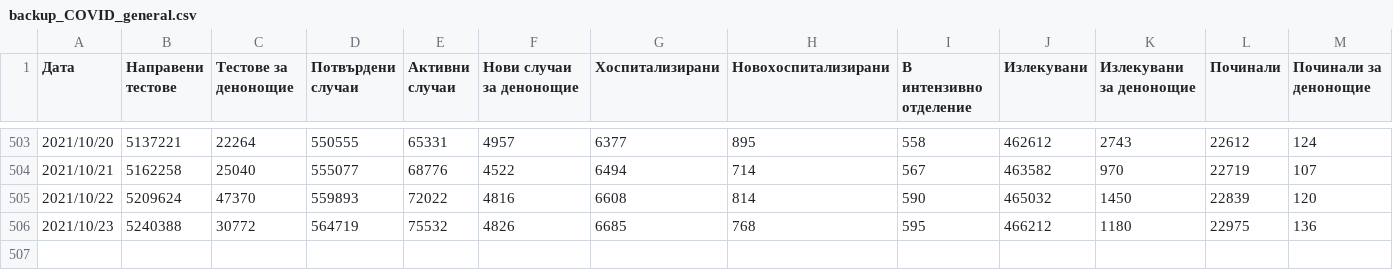
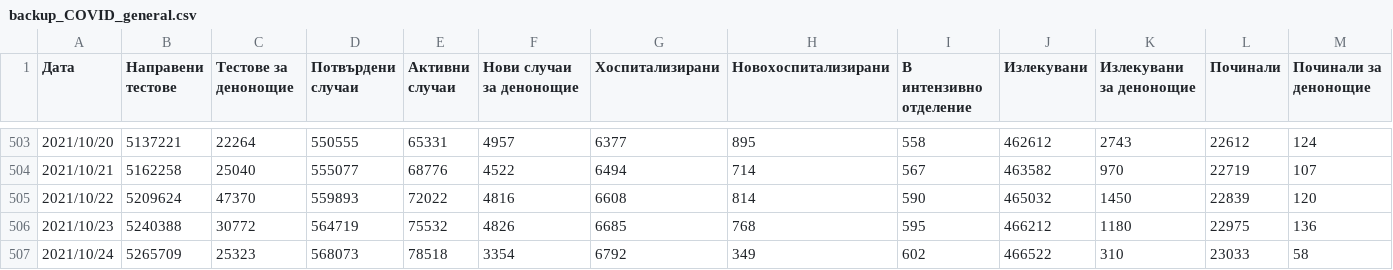
Before and after one commit to svilens/covid-bulgaria, a CSV file: data/backup_COVID_general.csv, drawn as a sheet; only a part is shown, gaps mark what is left out.

```diff
--- a/data/backup_COVID_general.csv
+++ b/data/backup_COVID_general.csv
@@ -506 +506,2 @@
 2021/10/23,5240388,30772,564719,75532,4826,6685,768,595,466212,1180,22975,136
+2021/10/24,5265709,25323,568073,78518,3354,6792,349,602,466522,310,23033,58
```
Also changed, not shown: dash_data/ts_data.csv, data/COVID_breakthrough_deaths.csv, 2 other files.
